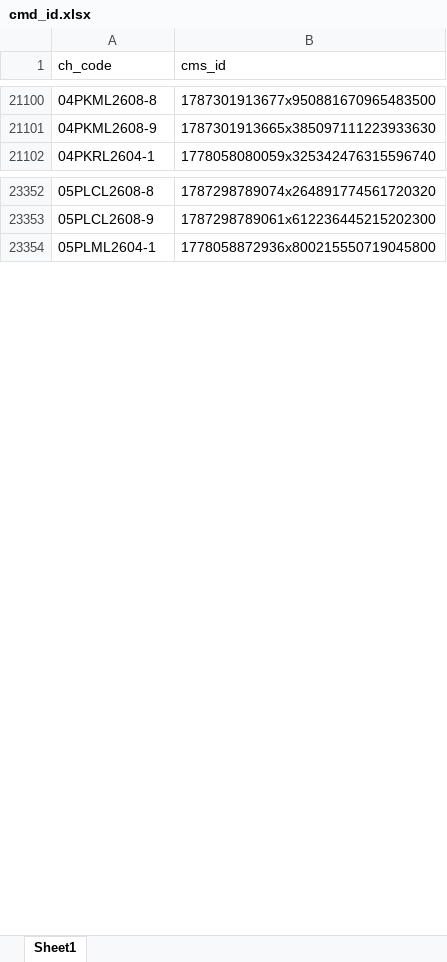
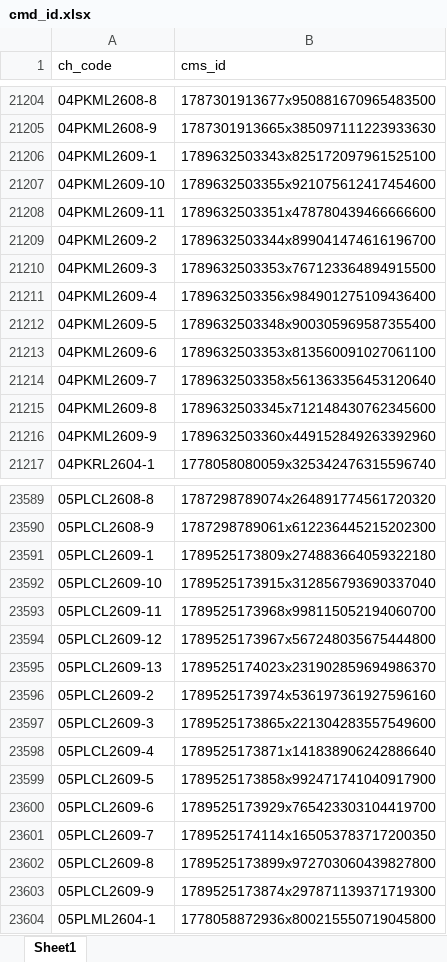
Before and after one commit to jorem-jomayo/Workspace-Tools, an Excel workbook: cmd_id.xlsx, sheet Sheet1, drawn as a sheet; only a part is shown, gaps mark what is left out; values as stored, in another font and other column widths than the file's, no borders; the diff covers the shown part only; the diff names each change by its address in the sheet, - before the commit and + after, or states it on an @@ line.

```diff
--- a/cmd_id.xlsx (sheet Sheet1)
+++ b/cmd_id.xlsx (sheet Sheet1)
+row 21206: 04PKML2609-1 | 1789632503343x825172097961525100
+row 21207: 04PKML2609-10 | 1789632503355x921075612417454600
+row 21208: 04PKML2609-11 | 1789632503351x478780439466666600
+row 21209: 04PKML2609-2 | 1789632503344x899041474616196700
+row 21210: 04PKML2609-3 | 1789632503353x767123364894915500
+row 21211: 04PKML2609-4 | 1789632503356x984901275109436400
+row 21212: 04PKML2609-5 | 1789632503348x900305969587355400
+row 21213: 04PKML2609-6 | 1789632503353x813560091027061100
+row 21214: 04PKML2609-7 | 1789632503358x561363356453120640
+row 21215: 04PKML2609-8 | 1789632503345x712148430762345600
+row 21216: 04PKML2609-9 | 1789632503360x449152849263392960
+row 23591: 05PLCL2609-1 | 1789525173809x274883664059322180
+row 23592: 05PLCL2609-10 | 1789525173915x312856793690337040
+row 23593: 05PLCL2609-11 | 1789525173968x998115052194060700
+row 23594: 05PLCL2609-12 | 1789525173967x567248035675444800
+row 23595: 05PLCL2609-13 | 1789525174023x231902859694986370
+row 23596: 05PLCL2609-2 | 1789525173974x536197361927596160
+row 23597: 05PLCL2609-3 | 1789525173865x221304283557549600
+row 23598: 05PLCL2609-4 | 1789525173871x141838906242886640
+row 23599: 05PLCL2609-5 | 1789525173858x992471741040917900
+row 23600: 05PLCL2609-6 | 1789525173929x765423303104419700
+row 23601: 05PLCL2609-7 | 1789525174114x165053783717200350
+row 23602: 05PLCL2609-8 | 1789525173899x972703060439827800
+row 23603: 05PLCL2609-9 | 1789525173874x297871139371719300
```
Also changed, not shown: 271 added rows and 24 removed rows elsewhere in this sheet, 1 other file.
